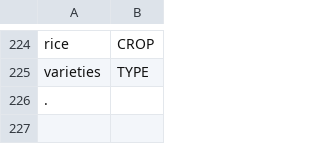
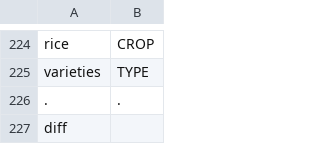
Before and after one commit to cutegirl520/SmartFarm-Assistant-NLP-ANN, a CSV file: datasets/data-tags.csv, drawn as a sheet; only a part is shown, gaps mark what is left out.

```diff
--- a/datasets/data-tags.csv
+++ b/datasets/data-tags.csv
@@ -225,2 +225,3 @@ rice,CROP
 varieties,TYPE
-.
+.,.
+diff
```
